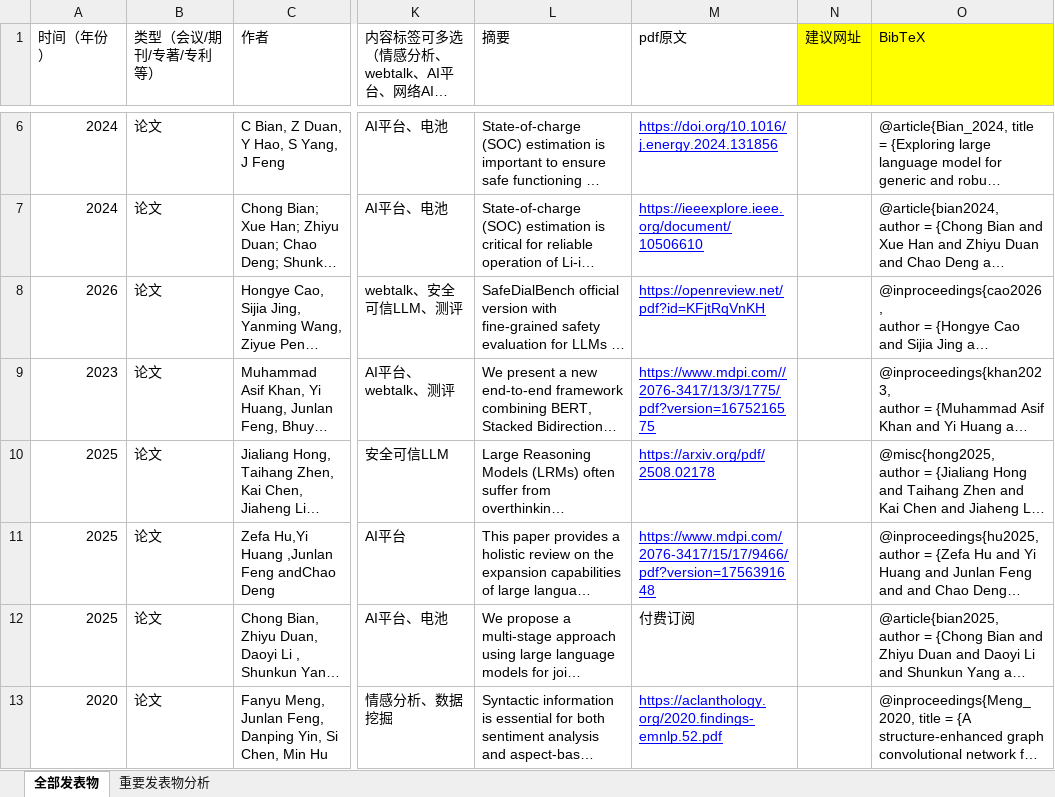
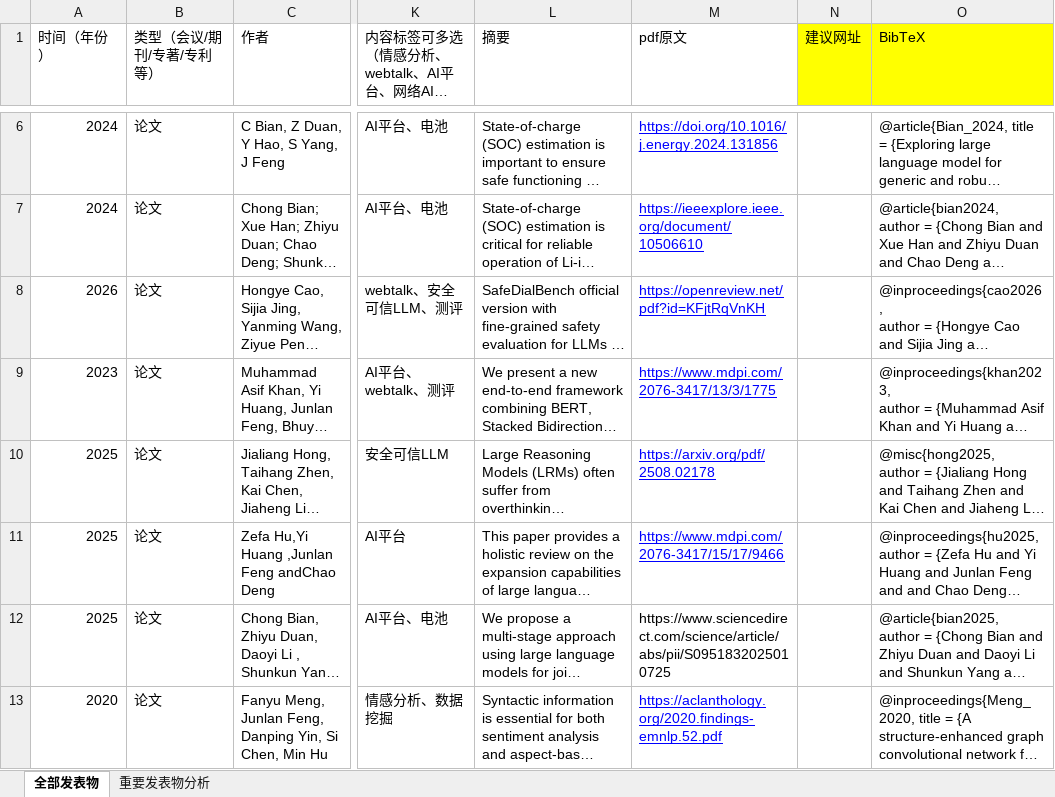
Before and after one commit to 772960429/junlanfeng, an Excel workbook: data/pub.xlsx, sheet 全部发表物, drawn as a sheet; only a part is shown, gaps mark what is left out; long unchanged cells end in …; values as stored, in another font and other column widths than the file's, no borders; the diff covers the shown part only; the diff names each change by its address in the sheet, - before the commit and + after, or states it on an @@ line.

```diff
--- a/data/pub.xlsx (sheet 全部发表物)
+++ b/data/pub.xlsx (sheet 全部发表物)
-M9 (pdf原文): https://www.mdpi.com//2076-3417/13/3/1775/pdf?version=1675216575
+M9 (pdf原文): https://www.mdpi.com/2076-3417/13/3/1775
-M11 (pdf原文): https://www.mdpi.com/2076-3417/15/17/9466/pdf?version=1756391648
+M11 (pdf原文): https://www.mdpi.com/2076-3417/15/17/9466
-M12 (pdf原文): 付费订阅
+M12 (pdf原文): https://www.sciencedirect.com/science/article/abs/pii/S0951832025010725
```
Also changed, not shown: 1 added row, 5 removed rows, 1 moved row and 27 edited cells elsewhere in this sheet, 1 other file.
